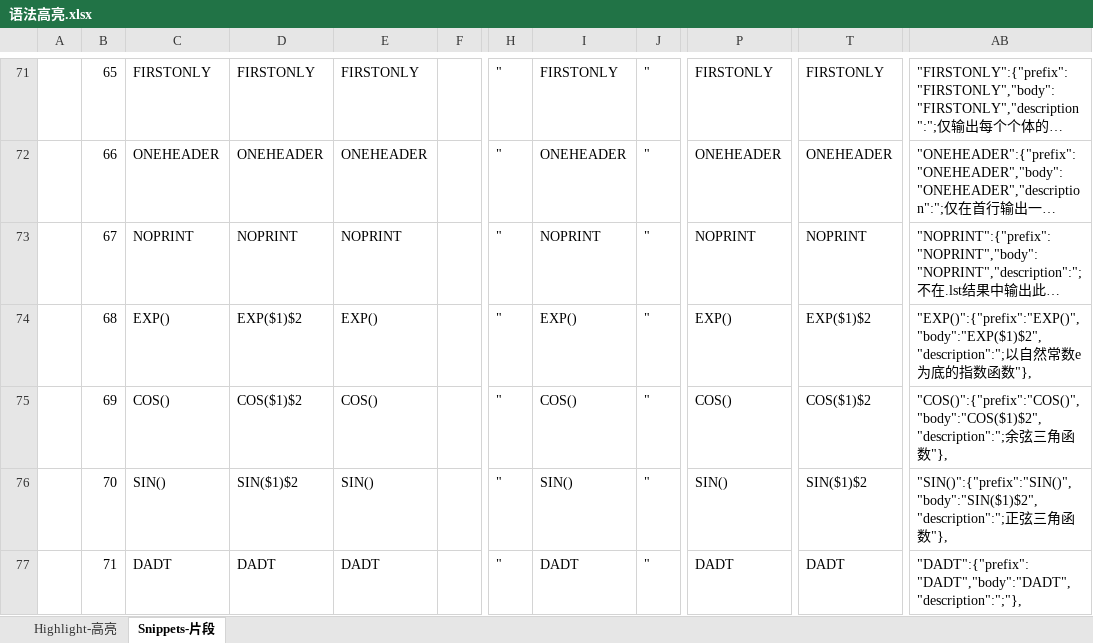
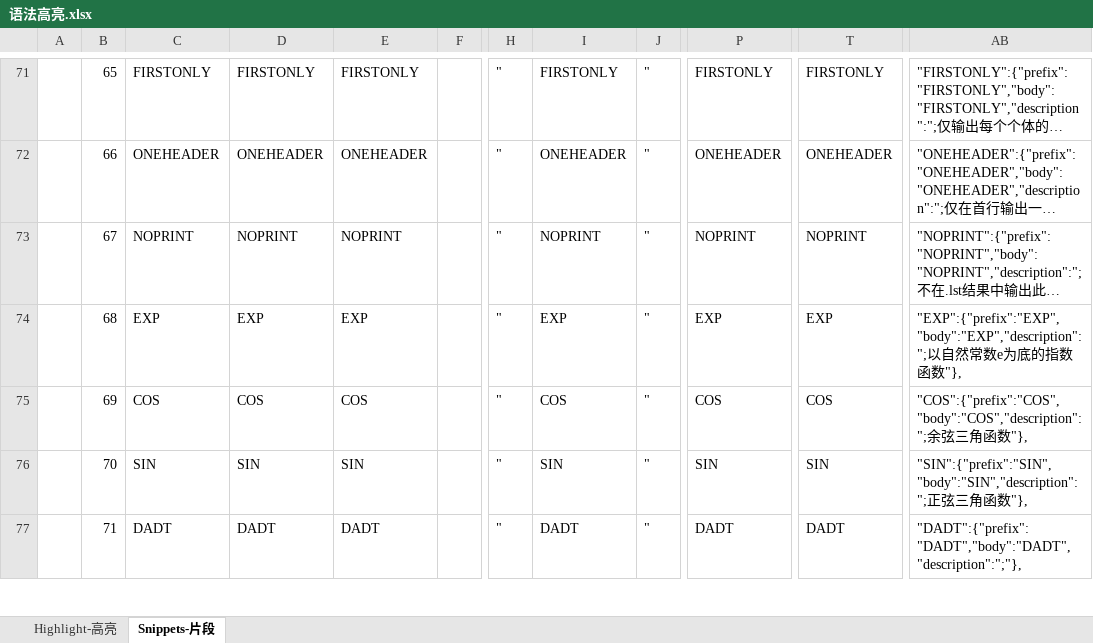
Before and after one commit to s0521/nonmem_cn, an Excel workbook: 语法高亮.xlsx, sheet Snippets-片段, drawn as a sheet; only a part is shown, gaps mark what is left out; long unchanged cells end in …; values as stored, in another font and other column widths than the file's, no borders; the diff covers the shown part only; the diff names each change by its address in the sheet, - before the commit and + after, or states it on an @@ line.

```diff
--- a/语法高亮.xlsx (sheet Snippets-片段)
+++ b/语法高亮.xlsx (sheet Snippets-片段)
-C74: EXP()
+C74: EXP
-D74: EXP($1)$2
+D74: EXP
-E74: EXP()
+E74: EXP
-I74: EXP()
+I74: EXP
-P74: EXP()
+P74: EXP
-T74: EXP($1)$2
+T74: EXP
-AB74: "EXP()":{"prefix":"EXP()","body":"EXP($1)$2","description":";以自…
+AB74: "EXP":{"prefix":"EXP","body":"EXP","description":";以自…
-C75: COS()
+C75: COS
-D75: COS($1)$2
+D75: COS
-E75: COS()
+E75: COS
-I75: COS()
+I75: COS
-P75: COS()
+P75: COS
-T75: COS($1)$2
+T75: COS
-AB75: "COS()":{"prefix":"COS()","body":"COS($1)$2","description":";余弦…
+AB75: "COS":{"prefix":"COS","body":"COS","description":";余弦…
-C76: SIN()
+C76: SIN
-D76: SIN($1)$2
+D76: SIN
-E76: SIN()
+E76: SIN
-I76: SIN()
+I76: SIN
-P76: SIN()
+P76: SIN
-T76: SIN($1)$2
+T76: SIN
-AB76: "SIN()":{"prefix":"SIN()","body":"SIN($1)$2","description":";正弦…
+AB76: "SIN":{"prefix":"SIN","body":"SIN","description":";正弦…
```
Also changed, not shown: 4 removed rows and 16 edited cells elsewhere in this sheet, sheet Highlight-高亮, 3 other files.
